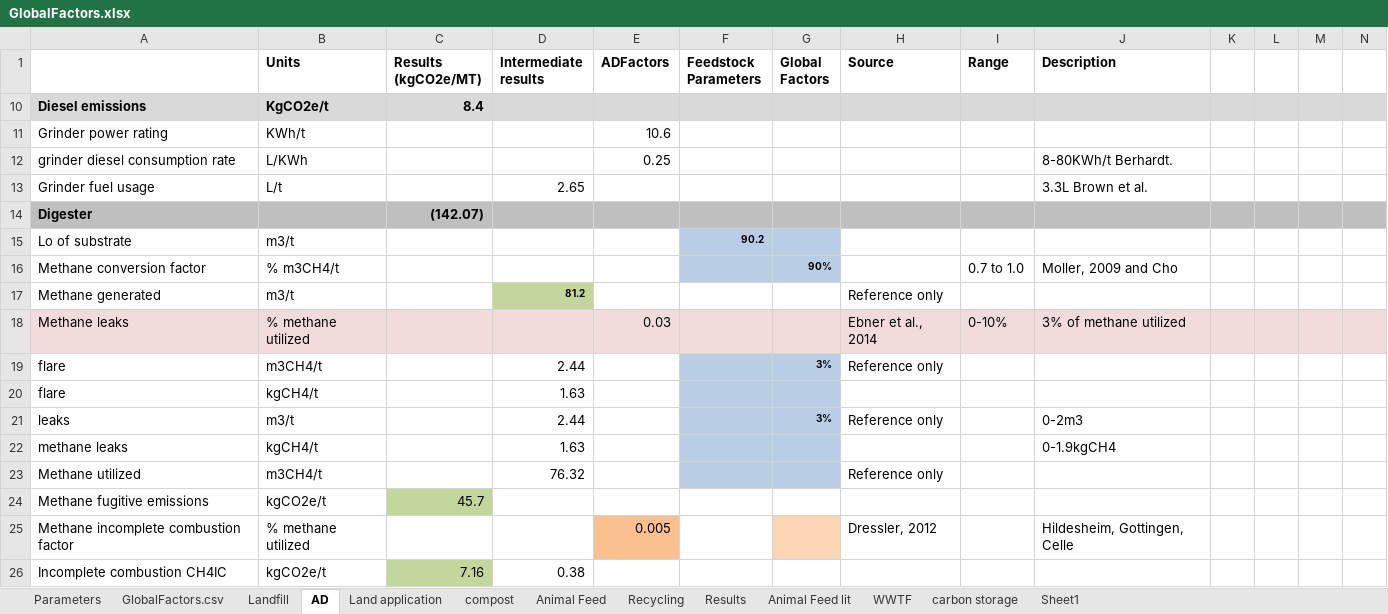
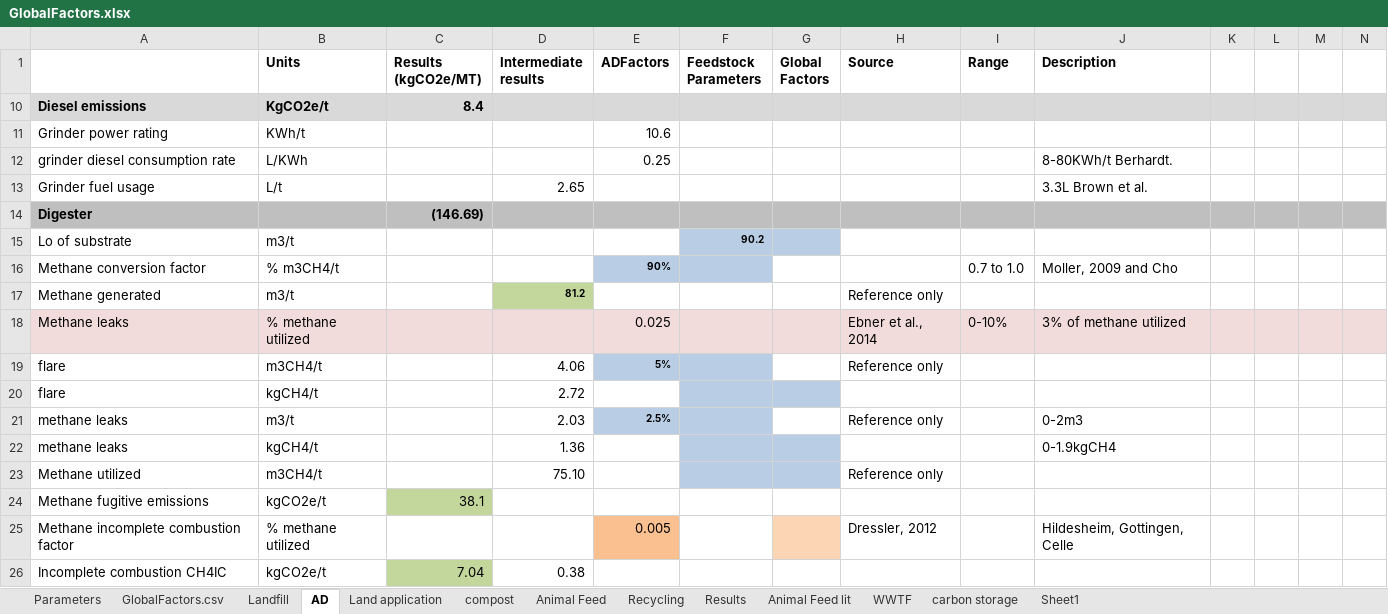
Before and after one commit to graySquirrel/ORCAS-Organic-Resource-Climate-Assessment-Simulation, an Excel workbook: GlobalFactors.xlsx, sheet AD, drawn as a sheet; only a part is shown; values as stored, in another font and other column widths than the file's, no borders; removed rows and columns are numbered as before the commit, all else as after; rows hold the shown columns only; the diff covers the shown part only; the diff names each change by its address in the sheet, - before the commit and + after, or states it on an @@ line.

```diff
--- a/GlobalFactors.xlsx (sheet AD)
+++ b/GlobalFactors.xlsx (sheet AD)
-C14 (Results (kgCO2e/MT)): (142.07)
+C14 (Results (kgCO2e/MT)): (146.69)
-E16 (ADFactors): (empty)
+E16 (ADFactors): 90%
-E16 fill: none
+E16 fill: #B9CDE5
-G16 (Global Factors): 90%
+G16 (Global Factors): (empty)
-G16 fill: #B9CDE5
+G16 fill: none
-E18 (ADFactors): 0.03
+E18 (ADFactors): 0.025
-D19 (Intermediate results): 2.44
+D19 (Intermediate results): 4.06
-E19 (ADFactors): (empty)
+E19 (ADFactors): 5%
-E19 fill: none
+E19 fill: #B9CDE5
-G19 (Global Factors): 3%
+G19 (Global Factors): (empty)
-G19 fill: #B9CDE5
+G19 fill: none
-D20 (Intermediate results): 1.63
+D20 (Intermediate results): 2.72
-row 21: leaks | m3/t |  | 2.44 |  |  | 3% | Reference only |  | 0-2m3
+row 21: methane leaks | m3/t |  | 2.03 | 2.5% |  |  | Reference only |  | 0-2m3
-D22 (Intermediate results): 1.63
+D22 (Intermediate results): 1.36
-D23 (Intermediate results): 76.32
+D23 (Intermediate results): 75.10
-C24 (Results (kgCO2e/MT)): 45.7
+C24 (Results (kgCO2e/MT)): 38.1
-C26 (Results (kgCO2e/MT)): 7.16
+C26 (Results (kgCO2e/MT)): 7.04
```
Also changed, not shown: 8 added rows, 2 removed rows, 37 edited cells and cell formats elsewhere in this sheet, sheet GlobalFactors.csv, sheet Landfill, sheet Parameters, sheet compost, sheet Land application, formulas that keep their value, hidden cells, charts or pictures, 7 other files.
